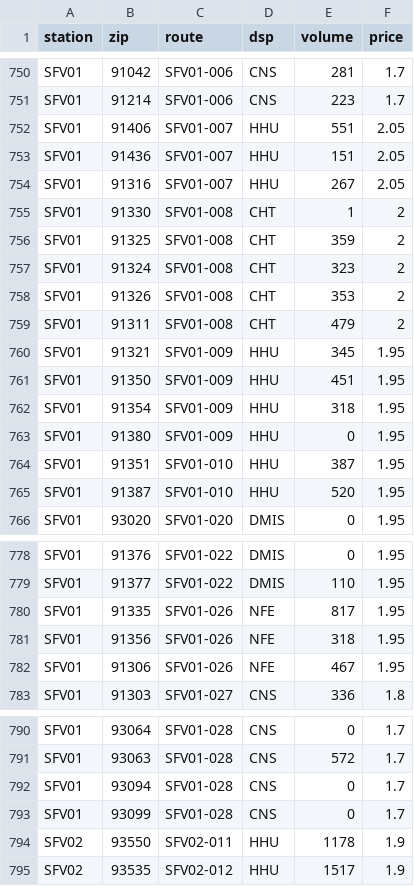
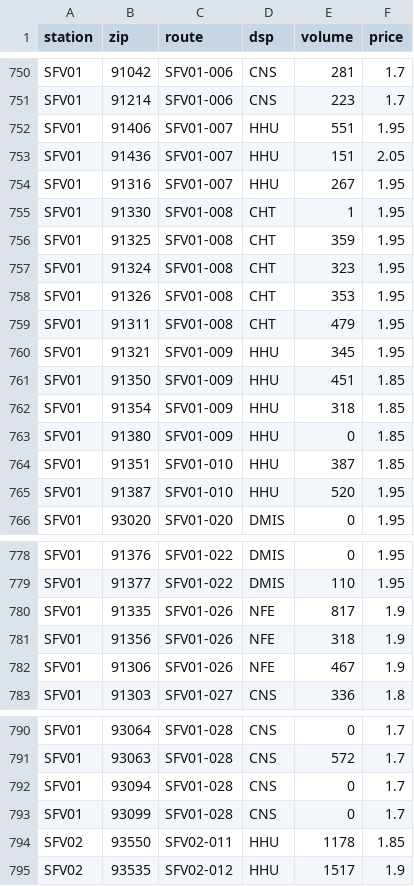
Before and after one commit to Kartalmi/sc-op-dashboard, a CSV file: data/assignments.csv, drawn as a sheet; only a part is shown, gaps mark what is left out; the diff covers the shown part only.

```diff
--- a/data/assignments.csv
+++ b/data/assignments.csv
@@ -751,15 +751,15 @@ SFV01,91042,SFV01-006,CNS,281,1.7
 SFV01,91214,SFV01-006,CNS,223,1.7
-SFV01,91406,SFV01-007,HHU,551,2.05
+SFV01,91406,SFV01-007,HHU,551,1.95
 SFV01,91436,SFV01-007,HHU,151,2.05
-SFV01,91316,SFV01-007,HHU,267,2.05
-SFV01,91330,SFV01-008,CHT,1,2
-SFV01,91325,SFV01-008,CHT,359,2
-SFV01,91324,SFV01-008,CHT,323,2
-SFV01,91326,SFV01-008,CHT,353,2
-SFV01,91311,SFV01-008,CHT,479,2
+SFV01,91316,SFV01-007,HHU,267,1.95
+SFV01,91330,SFV01-008,CHT,1,1.95
+SFV01,91325,SFV01-008,CHT,359,1.95
+SFV01,91324,SFV01-008,CHT,323,1.95
+SFV01,91326,SFV01-008,CHT,353,1.95
+SFV01,91311,SFV01-008,CHT,479,1.95
 SFV01,91321,SFV01-009,HHU,345,1.95
-SFV01,91350,SFV01-009,HHU,451,1.95
-SFV01,91354,SFV01-009,HHU,318,1.95
-SFV01,91380,SFV01-009,HHU,0,1.95
-SFV01,91351,SFV01-010,HHU,387,1.95
+SFV01,91350,SFV01-009,HHU,451,1.85
+SFV01,91354,SFV01-009,HHU,318,1.85
+SFV01,91380,SFV01-009,HHU,0,1.85
+SFV01,91351,SFV01-010,HHU,387,1.85
 SFV01,91387,SFV01-010,HHU,520,1.95
@@ -779,5 +779,5 @@ SFV01,91376,SFV01-022,DMIS,0,1.95
 SFV01,91377,SFV01-022,DMIS,110,1.95
-SFV01,91335,SFV01-026,NFE,817,1.95
-SFV01,91356,SFV01-026,NFE,318,1.95
-SFV01,91306,SFV01-026,NFE,467,1.95
+SFV01,91335,SFV01-026,NFE,817,1.9
+SFV01,91356,SFV01-026,NFE,318,1.9
+SFV01,91306,SFV01-026,NFE,467,1.9
 SFV01,91303,SFV01-027,CNS,336,1.8
@@ -793,3 +793,3 @@ SFV01,93094,SFV01-028,CNS,0,1.7
 SFV01,93099,SFV01-028,CNS,0,1.7
-SFV02,93550,SFV02-011,HHU,1178,1.9
+SFV02,93550,SFV02-011,HHU,1178,1.85
 SFV02,93535,SFV02-012,HHU,1517,1.9
```
Also changed, not shown: 19 edited cells elsewhere in this file.
